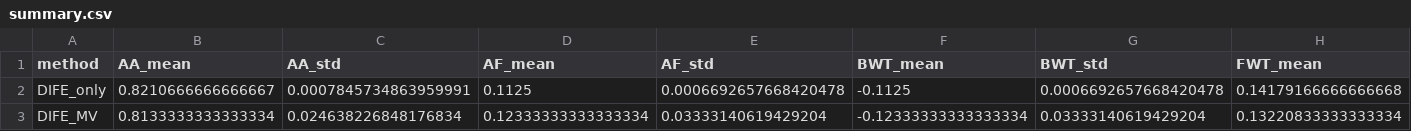
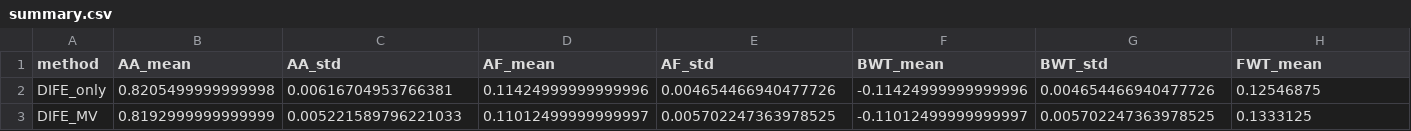
Before and after one commit to AdemVessell/dife, a CSV file: results/sweep/split_cifar/r_max_0.20/split_cifar/summary.csv, drawn as a sheet; only a part is shown; the diff covers the shown part only; the diff names each change by its address in the sheet, - before the commit and + after, or states it on an @@ line.

```diff
--- a/results/sweep/split_cifar/r_max_0.20/split_cifar/summary.csv
+++ b/results/sweep/split_cifar/r_max_0.20/split_cifar/summary.csv
-B2 (AA_mean): 0.8210666666666667
+B2 (AA_mean): 0.8205499999999998
-C2 (AA_std): 0.0007845734863959991
+C2 (AA_std): 0.00616704953766381
-D2 (AF_mean): 0.1125
+D2 (AF_mean): 0.11424999999999996
-E2 (AF_std): 0.0006692657668420478
+E2 (AF_std): 0.004654466940477726
-F2 (BWT_mean): -0.1125
+F2 (BWT_mean): -0.11424999999999996
-G2 (BWT_std): 0.0006692657668420478
+G2 (BWT_std): 0.004654466940477726
-H2 (FWT_mean): 0.14179166666666668
+H2 (FWT_mean): 0.12546875
-B3 (AA_mean): 0.8133333333333334
+B3 (AA_mean): 0.8192999999999999
-C3 (AA_std): 0.024638226848176834
+C3 (AA_std): 0.005221589796221033
-D3 (AF_mean): 0.12333333333333334
+D3 (AF_mean): 0.11012499999999997
-E3 (AF_std): 0.03333140619429204
+E3 (AF_std): 0.005702247363978525
-F3 (BWT_mean): -0.12333333333333334
+F3 (BWT_mean): -0.11012499999999997
-G3 (BWT_std): 0.03333140619429204
+G3 (BWT_std): 0.005702247363978525
-H3 (FWT_mean): 0.13220833333333334
+H3 (FWT_mean): 0.1333125
```
Also changed, not shown: 2 edited cells elsewhere in this file, 41 other files.
